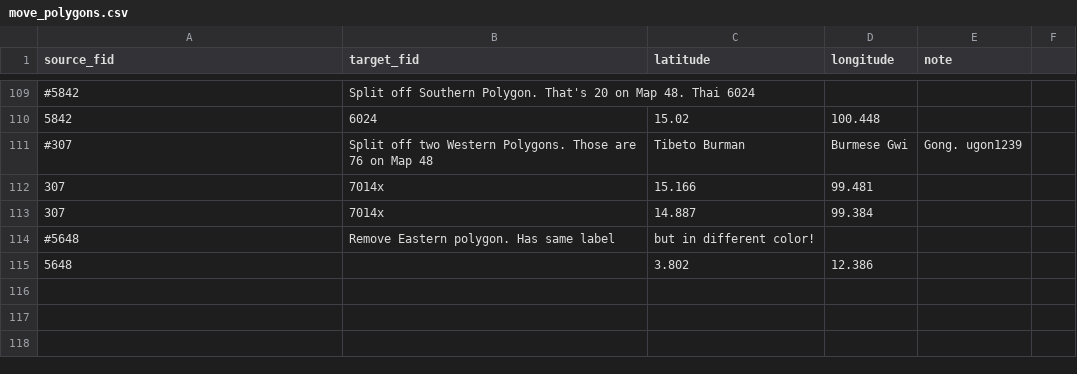
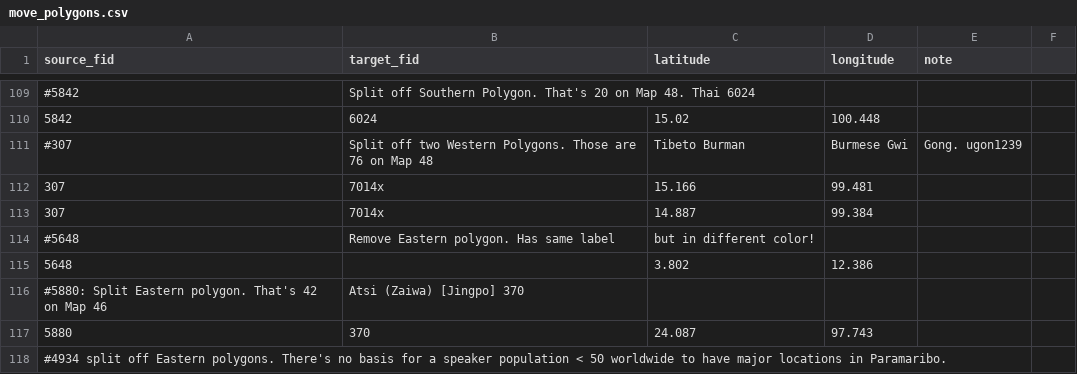
Before and after one commit to Glottography/asher2007world, a CSV file: etc/move_polygons.csv, drawn as a sheet; only a part is shown, gaps mark what is left out.

```diff
--- a/etc/move_polygons.csv
+++ b/etc/move_polygons.csv
@@ -115 +115,4 @@ source_fid,target_fid,latitude,longitude,note
 5648,,3.802,12.386,
+#5880: Split Eastern polygon. That's 42 on Map 46, Atsi (Zaiwa) [Jingpo] 370
+5880,370,24.087,97.743,
+#4934 split off Eastern polygons. There's no basis for a speaker population < 50 worldwide to have major locations in Paramaribo.
```
Also changed, not shown: etc/features.csv, etc/multipolygon_spread_known.csv, 3 other files.
